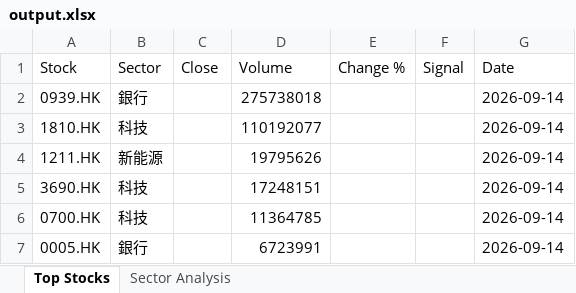
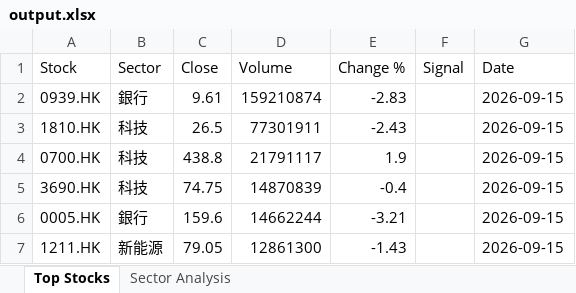
Before and after one commit to chriskkf-ai/hk_stock_analysis, an Excel workbook: data/output.xlsx, sheet Top Stocks, drawn as a sheet; values as stored, in another font and other column widths than the file's, no borders; removed rows and columns are numbered as before the commit, all else as after; the diff names each change by its address in the sheet, - before the commit and + after, or states it on an @@ line.

```diff
--- a/data/output.xlsx (sheet Top Stocks)
+++ b/data/output.xlsx (sheet Top Stocks)
-C2 (Close): (empty)
+C2 (Close): 9.61
-D2 (Volume): 275738018
+D2 (Volume): 159210874
-E2 (Change %): (empty)
+E2 (Change %): -2.83
-G2:G3 (Date): 2026-09-14
+G2:G3 (Date): 2026-09-15
-C3 (Close): (empty)
+C3 (Close): 26.5
-D3 (Volume): 110192077
+D3 (Volume): 77301911
-E3 (Change %): (empty)
+E3 (Change %): -2.43
-row 4: 1211.HK | 新能源 |  | 19795626 |  |  | 2026-09-14
-row 5: 3690.HK | 科技 |  | 17248151 |  |  | 2026-09-14
-C4 (Close): (empty)
+C4 (Close): 438.8
-D4 (Volume): 11364785
+D4 (Volume): 21791117
-E4 (Change %): (empty)
+E4 (Change %): 1.9
-G4 (Date): 2026-09-14
+G4 (Date): 2026-09-15
+row 5: 3690.HK | 科技 | 74.75 | 14870839 | -0.4 |  | 2026-09-15
-C6 (Close): (empty)
+C6 (Close): 159.6
-D6 (Volume): 6723991
+D6 (Volume): 14662244
-E6 (Change %): (empty)
+E6 (Change %): -3.21
-G6 (Date): 2026-09-14
+G6 (Date): 2026-09-15
+row 7: 1211.HK | 新能源 | 79.05 | 12861300 | -1.43 |  | 2026-09-15
```
Also changed, not shown: data/history.xlsx.
